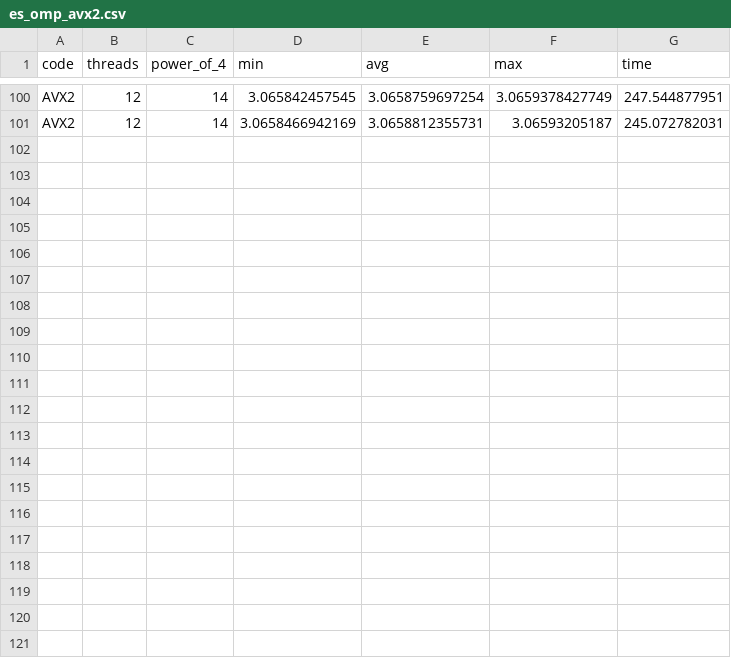
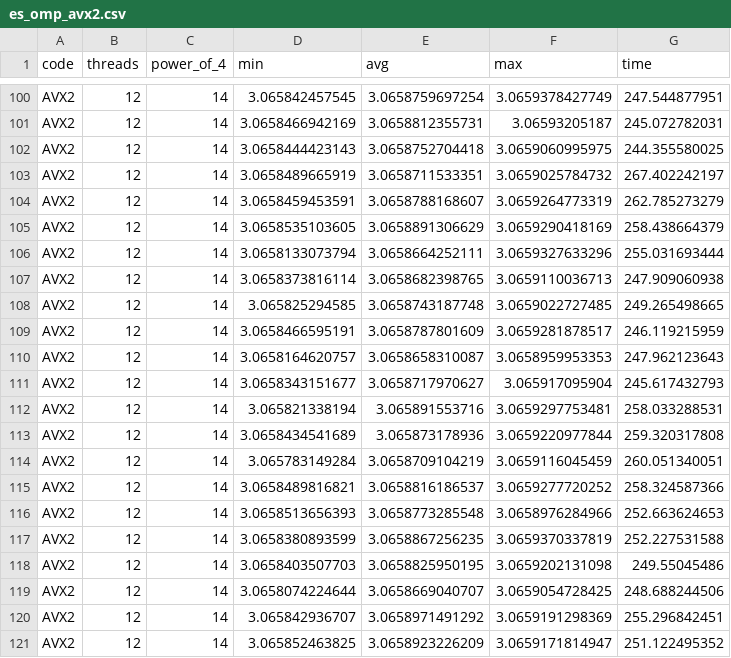
Before and after one commit to lstange/mcgs, a CSV file: es_omp_avx2.csv, drawn as a sheet; only a part is shown, gaps mark what is left out; the diff names each change by its address in the sheet, - before the commit and + after, or states it on an @@ line.

```diff
--- a/es_omp_avx2.csv
+++ b/es_omp_avx2.csv
+row 102: AVX2 | 12 | 14 | 3.0658444423143 | 3.0658752704418 | 3.0659060995975 | 244.355580025
+row 103: AVX2 | 12 | 14 | 3.0658489665919 | 3.0658711533351 | 3.0659025784732 | 267.402242197
+row 104: AVX2 | 12 | 14 | 3.0658459453591 | 3.0658788168607 | 3.0659264773319 | 262.785273279
+row 105: AVX2 | 12 | 14 | 3.0658535103605 | 3.0658891306629 | 3.0659290418169 | 258.438664379
+row 106: AVX2 | 12 | 14 | 3.0658133073794 | 3.0658664252111 | 3.0659327633296 | 255.031693444
+row 107: AVX2 | 12 | 14 | 3.0658373816114 | 3.0658682398765 | 3.0659110036713 | 247.909060938
+row 108: AVX2 | 12 | 14 | 3.065825294585 | 3.0658743187748 | 3.0659022727485 | 249.265498665
+row 109: AVX2 | 12 | 14 | 3.0658466595191 | 3.0658787801609 | 3.0659281878517 | 246.119215959
+row 110: AVX2 | 12 | 14 | 3.0658164620757 | 3.0658658310087 | 3.0658959953353 | 247.962123643
+row 111: AVX2 | 12 | 14 | 3.0658343151677 | 3.0658717970627 | 3.065917095904 | 245.617432793
+row 112: AVX2 | 12 | 14 | 3.065821338194 | 3.065891553716 | 3.0659297753481 | 258.033288531
+row 113: AVX2 | 12 | 14 | 3.0658434541689 | 3.065873178936 | 3.0659220977844 | 259.320317808
+row 114: AVX2 | 12 | 14 | 3.065783149284 | 3.0658709104219 | 3.0659116045459 | 260.051340051
+row 115: AVX2 | 12 | 14 | 3.0658489816821 | 3.0658816186537 | 3.0659277720252 | 258.324587366
+row 116: AVX2 | 12 | 14 | 3.0658513656393 | 3.0658773285548 | 3.0658976284966 | 252.663624653
+row 117: AVX2 | 12 | 14 | 3.0658380893599 | 3.0658867256235 | 3.0659370337819 | 252.227531588
+row 118: AVX2 | 12 | 14 | 3.0658403507703 | 3.0658825950195 | 3.0659202131098 | 249.55045486
+row 119: AVX2 | 12 | 14 | 3.0658074224644 | 3.0658669040707 | 3.0659054728425 | 248.688244506
+row 120: AVX2 | 12 | 14 | 3.065842936707 | 3.0658971491292 | 3.0659191298369 | 255.296842451
+row 121: AVX2 | 12 | 14 | 3.065852463825 | 3.0658923226209 | 3.0659171814947 | 251.122495352
```
Also changed, not shown: 8 other files.
